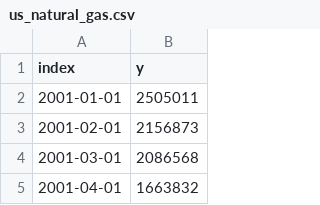
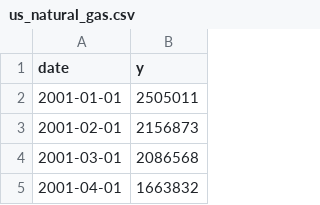
Before and after one commit to RamiKrispin/forecasting-with-linear-regression, a CSV file: data/csv/us_natural_gas.csv, drawn as a sheet; only a part is shown.

```diff
--- a/data/csv/us_natural_gas.csv
+++ b/data/csv/us_natural_gas.csv
@@ -1,2 +1,2 @@
-"index","y"
+"date","y"
 2001-01-01,2505011
```
Also changed, not shown: data/csv/ca_consumers_n_gas.csv, 2 other files.
